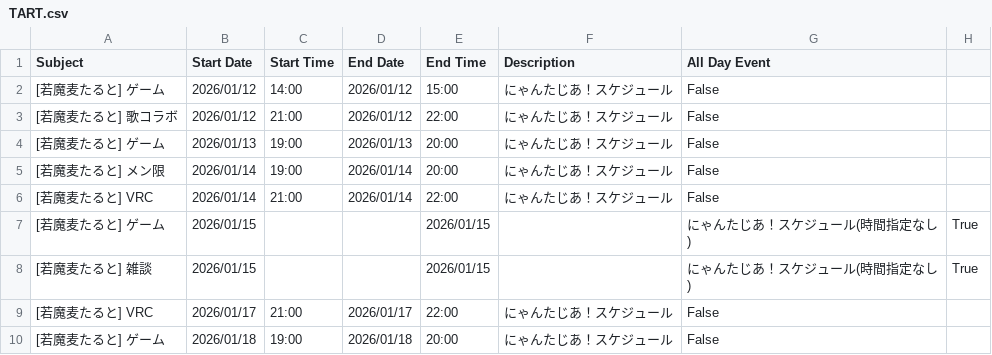
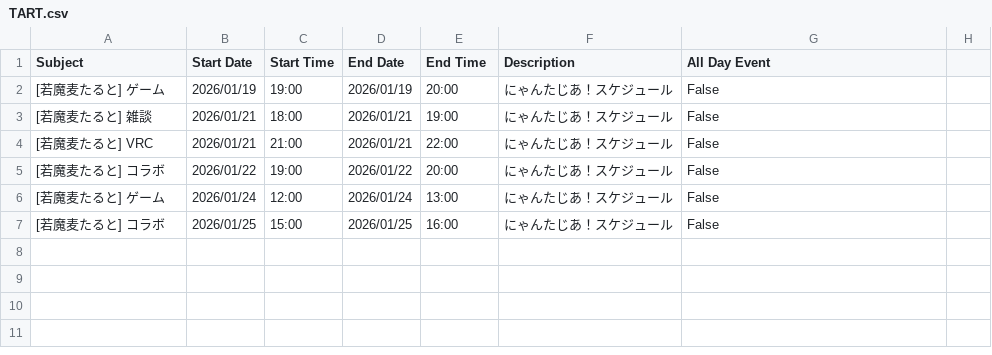
Before and after one commit to tsubomi0443/nyantasia-schedule, a CSV file: TART.csv, drawn as a sheet.

```diff
--- a/TART.csv
+++ b/TART.csv
@@ -1,10 +1,7 @@
 Subject,Start Date,Start Time,End Date,End Time,Description,All Day Event
-[若魔麦たると] ゲーム,2026/01/12,14:00,2026/01/12,15:00,にゃんたじあ！スケジュール,False
-[若魔麦たると] 歌コラボ,2026/01/12,21:00,2026/01/12,22:00,にゃんたじあ！スケジュール,False
-[若魔麦たると] ゲーム,2026/01/13,19:00,2026/01/13,20:00,にゃんたじあ！スケジュール,False
-[若魔麦たると] メン限,2026/01/14,19:00,2026/01/14,20:00,にゃんたじあ！スケジュール,False
-[若魔麦たると] VRC,2026/01/14,21:00,2026/01/14,22:00,にゃんたじあ！スケジュール,False
-[若魔麦たると] ゲーム,2026/01/15,,,2026/01/15,,にゃんたじあ！スケジュール(時間指定なし),True
-[若魔麦たると] 雑談,2026/01/15,,,2026/01/15,,にゃんたじあ！スケジュール(時間指定なし),True
-[若魔麦たると] VRC,2026/01/17,21:00,2026/01/17,22:00,にゃんたじあ！スケジュール,False
-[若魔麦たると] ゲーム,2026/01/18,19:00,2026/01/18,20:00,にゃんたじあ！スケジュール,False
+[若魔麦たると] ゲーム,2026/01/19,19:00,2026/01/19,20:00,にゃんたじあ！スケジュール,False
+[若魔麦たると] 雑談,2026/01/21,18:00,2026/01/21,19:00,にゃんたじあ！スケジュール,False
+[若魔麦たると] VRC,2026/01/21,21:00,2026/01/21,22:00,にゃんたじあ！スケジュール,False
+[若魔麦たると] コラボ,2026/01/22,19:00,2026/01/22,20:00,にゃんたじあ！スケジュール,False
+[若魔麦たると] ゲーム,2026/01/24,12:00,2026/01/24,13:00,にゃんたじあ！スケジュール,False
+[若魔麦たると] コラボ,2026/01/25,15:00,2026/01/25,16:00,にゃんたじあ！スケジュール,False
```
Also changed, not shown: ALL_MENMBER.csv, ANZU.csv, 7 other files.
